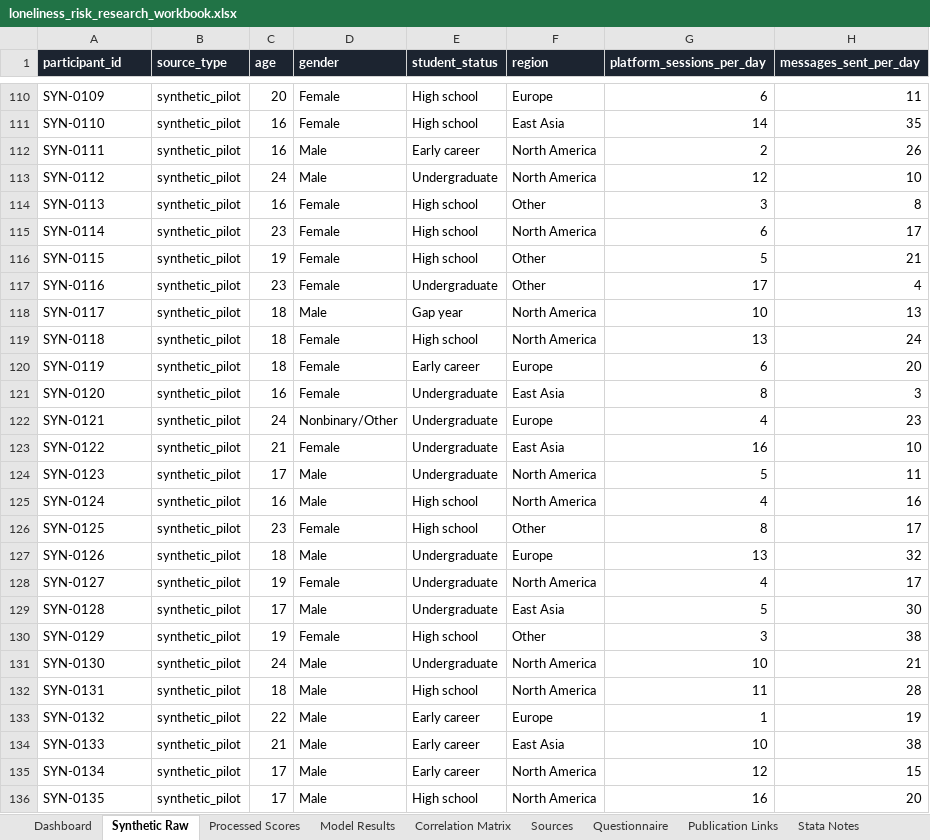
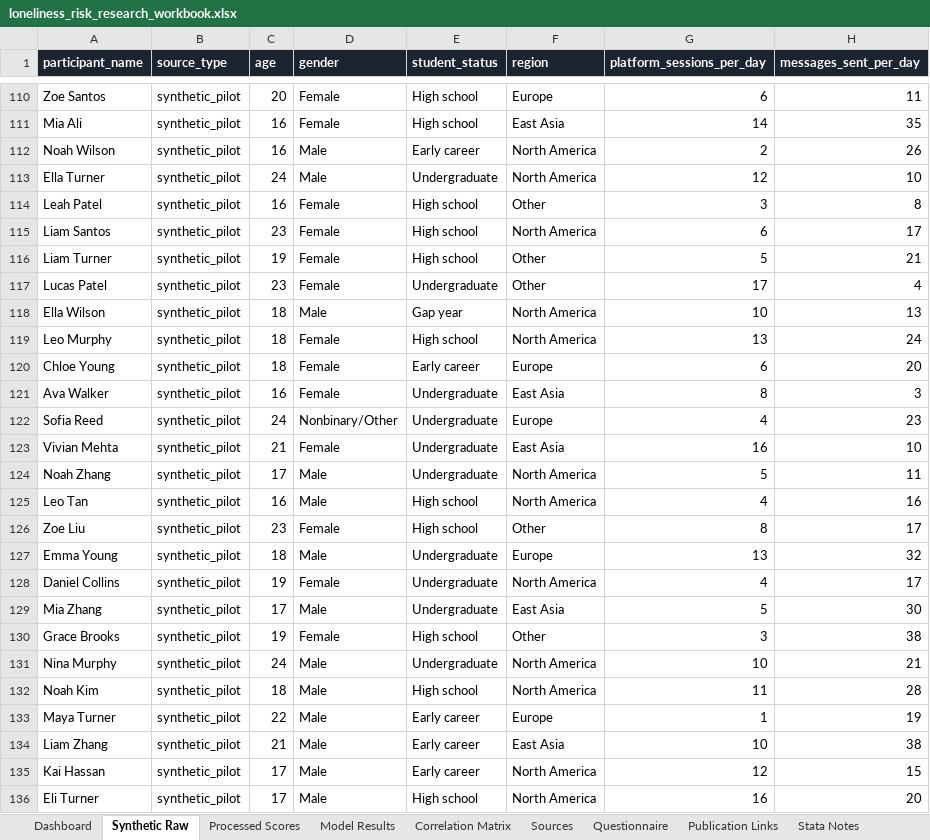
Before and after one commit to haobosun940-crypto/loneliness-risk-decision-lab, an Excel workbook: outputs/loneliness_risk_research_workbook.xlsx, sheet Synthetic Raw, drawn as a sheet; only a part is shown, gaps mark what is left out; values as stored, in another font and other column widths than the file's, no borders; the diff covers the shown part only; the diff names each change by its address in the sheet, - before the commit and + after, or states it on an @@ line.

Commit message:
Refine data names, translations, and animated video

```diff
--- a/outputs/loneliness_risk_research_workbook.xlsx (sheet Synthetic Raw)
+++ b/outputs/loneliness_risk_research_workbook.xlsx (sheet Synthetic Raw)
-A1: participant_id
+A1: participant_name
-A110 (participant_name): SYN-0109
+A110 (participant_name): Zoe Santos
-A111 (participant_name): SYN-0110
+A111 (participant_name): Mia Ali
-A112 (participant_name): SYN-0111
+A112 (participant_name): Noah Wilson
-A113 (participant_name): SYN-0112
+A113 (participant_name): Ella Turner
-A114 (participant_name): SYN-0113
+A114 (participant_name): Leah Patel
-A115 (participant_name): SYN-0114
+A115 (participant_name): Liam Santos
-A116 (participant_name): SYN-0115
+A116 (participant_name): Liam Turner
-A117 (participant_name): SYN-0116
+A117 (participant_name): Lucas Patel
-A118 (participant_name): SYN-0117
+A118 (participant_name): Ella Wilson
-A119 (participant_name): SYN-0118
+A119 (participant_name): Leo Murphy
-A120 (participant_name): SYN-0119
+A120 (participant_name): Chloe Young
-A121 (participant_name): SYN-0120
+A121 (participant_name): Ava Walker
-A122 (participant_name): SYN-0121
+A122 (participant_name): Sofia Reed
-A123 (participant_name): SYN-0122
+A123 (participant_name): Vivian Mehta
-A124 (participant_name): SYN-0123
+A124 (participant_name): Noah Zhang
-A125 (participant_name): SYN-0124
+A125 (participant_name): Leo Tan
-A126 (participant_name): SYN-0125
+A126 (participant_name): Zoe Liu
-A127 (participant_name): SYN-0126
+A127 (participant_name): Emma Young
-A128 (participant_name): SYN-0127
+A128 (participant_name): Daniel Collins
-A129 (participant_name): SYN-0128
+A129 (participant_name): Mia Zhang
-A130 (participant_name): SYN-0129
+A130 (participant_name): Grace Brooks
-A131 (participant_name): SYN-0130
+A131 (participant_name): Nina Murphy
-A132 (participant_name): SYN-0131
+A132 (participant_name): Noah Kim
-A133 (participant_name): SYN-0132
+A133 (participant_name): Maya Turner
-A134 (participant_name): SYN-0133
+A134 (participant_name): Liam Zhang
-A135 (participant_name): SYN-0134
+A135 (participant_name): Kai Hassan
-A136 (participant_name): SYN-0135
+A136 (participant_name): Eli Turner
```
Also changed, not shown: 393 edited cells elsewhere in this sheet, sheet Processed Scores, charts or pictures, 11 other files.
